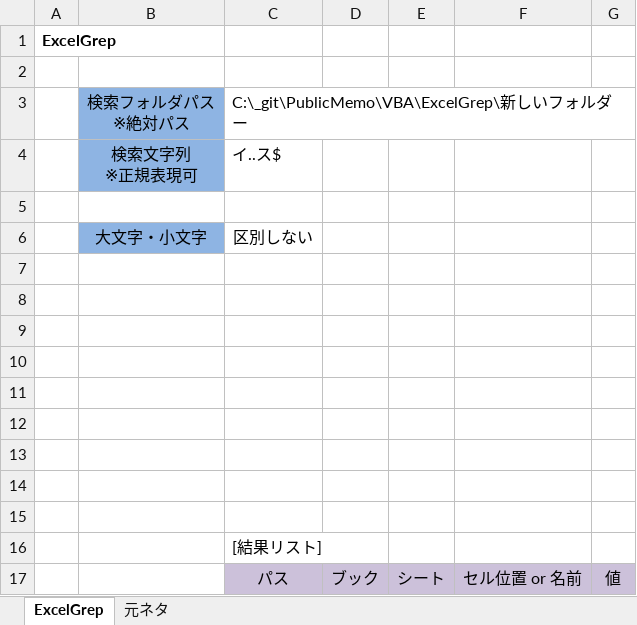
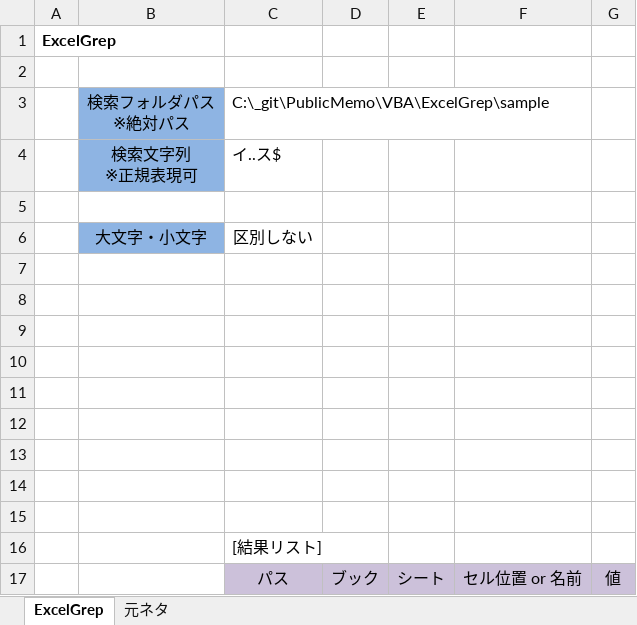
Before and after one commit to mtk57/PublicMemo, an Excel workbook: VBA/ExcelGrep/ExcelGrep.xlsm, sheet ExcelGrep, drawn as a sheet; values as stored, in another font and other column widths than the file's, no borders; charts and pictures not drawn; the diff names each change by its address in the sheet, - before the commit and + after, or states it on an @@ line.

```diff
--- a/VBA/ExcelGrep/ExcelGrep.xlsm (sheet ExcelGrep)
+++ b/VBA/ExcelGrep/ExcelGrep.xlsm (sheet ExcelGrep)
-C3: C:\_git\PublicMemo\VBA\ExcelGrep\新しいフォルダー
+C3: C:\_git\PublicMemo\VBA\ExcelGrep\sample
```
